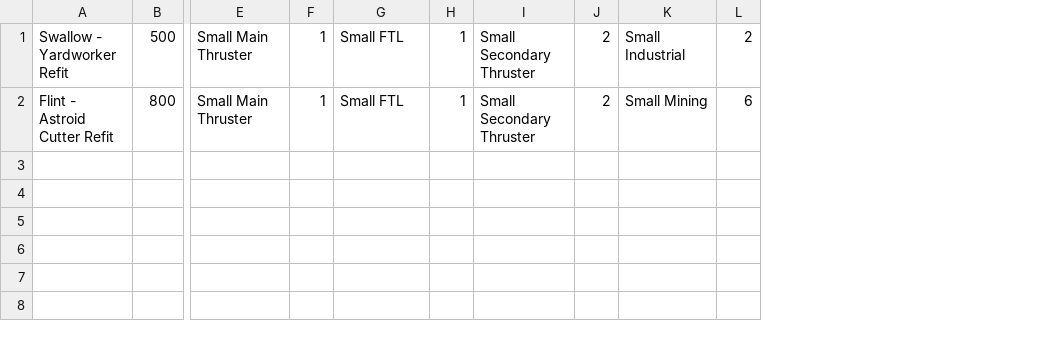
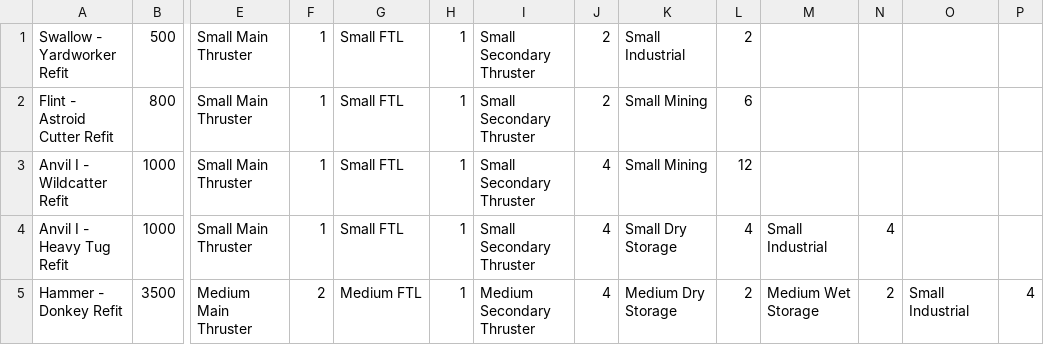
Before and after one commit to Iridium64/ship_generator, a CSV file: ships/Utility.csv, drawn as a sheet; only a part is shown, gaps mark what is left out; rows hold the shown columns only; the diff names each change by its address in the sheet, - before the commit and + after, or states it on an @@ line.

Commit message:
Generator Changes and New CSVs
This commit modifies some of the generator logic to prevent more than 10% of a ship being unused by refits. It also modifies the thrusters and adds a new hull, the Hammer.

```diff
--- a/ships/Utility.csv
+++ b/ships/Utility.csv
+column M, empty
+column N, empty
+column O, empty
+column P, empty
+row 3: Anvil I - Wildcatter Refit | 1000 | Small Main Thruster | 1 | Small FTL | 1 | Small Secondary Thruster | 4 | Small Mining | 12
+row 4: Anvil I - Heavy Tug Refit | 1000 | Small Main Thruster | 1 | Small FTL | 1 | Small Secondary Thruster | 4 | Small Dry Storage | 4 | Small Industrial | 4
+row 5: Hammer - Donkey Refit | 3500 | Medium Main Thruster | 2 | Medium FTL | 1 | Medium Secondary Thruster | 4 | Medium Dry Storage | 2 | Medium Wet Storage | 2 | Small Industrial | 4
```
Also changed, not shown: modules/Medium Secondary Thruster.csv, modules/Small Secondary Thruster.csv, 6 other files.
